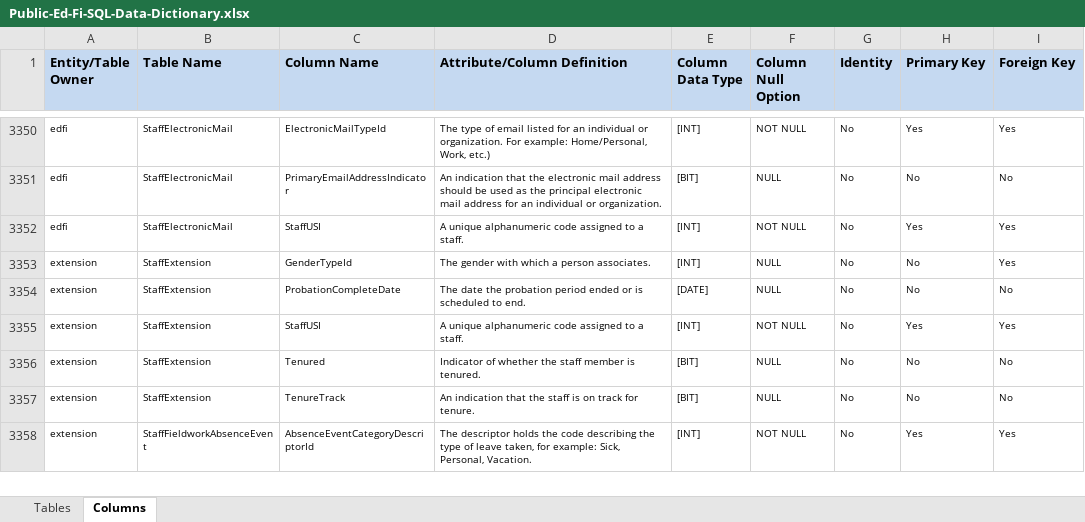
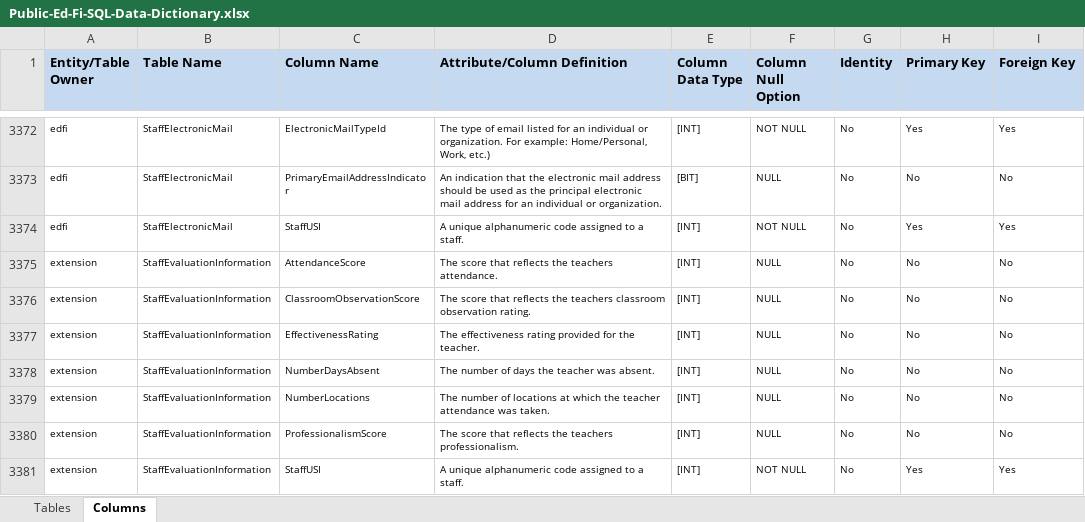
Before and after one commit to Ed-Fi-NM-TPP/MetaEd-TPDP-Files, an Excel workbook: MetaEdOutput/DataDictionary/Public-Ed-Fi-SQL-Data-Dictionary.xlsx, sheet Columns, drawn as a sheet; only a part is shown, gaps mark what is left out; the shorter side is filled out with more unchanged rows; values as stored, in another font and other column widths than the file's, no borders; the diff covers the shown part only; the diff names each change by its address in the sheet, - before the commit and + after, or states it on an @@ line.

```diff
--- a/MetaEdOutput/DataDictionary/Public-Ed-Fi-SQL-Data-Dictionary.xlsx (sheet Columns)
+++ b/MetaEdOutput/DataDictionary/Public-Ed-Fi-SQL-Data-Dictionary.xlsx (sheet Columns)
+row 3375: extension | StaffEvaluationInformation | AttendanceScore | The score that reflects the teachers attendance. | [INT] | NULL | No | No | No
+row 3376: extension | StaffEvaluationInformation | ClassroomObservationScore | The score that reflects the teachers classroom observation rating. | [INT] | NULL | No | No | No
+row 3377: extension | StaffEvaluationInformation | EffectivenessRating | The effectiveness rating provided for the teacher. | [INT] | NULL | No | No | No
+row 3378: extension | StaffEvaluationInformation | NumberDaysAbsent | The number of days the teacher was absent. | [INT] | NULL | No | No | No
+row 3379: extension | StaffEvaluationInformation | NumberLocations | The number of locations at which the teacher attendance was taken. | [INT] | NULL | No | No | No
+row 3380: extension | StaffEvaluationInformation | ProfessionalismScore | The score that reflects the teachers professionalism. | [INT] | NULL | No | No | No
+row 3381: extension | StaffEvaluationInformation | StaffUSI | A unique alphanumeric code assigned to a staff. | [INT] | NOT NULL | No | Yes | Yes
```
Also changed, not shown: 57 added rows elsewhere in this sheet, sheet Tables, MetaEdOutput/DataDictionary/Public-Ed-Fi-XML-Data-Dictionary.xlsx, MetaEdOutput/Ed-Fi-Handbook/Ed-Fi-Handbook.xlsx, 14 other files.
